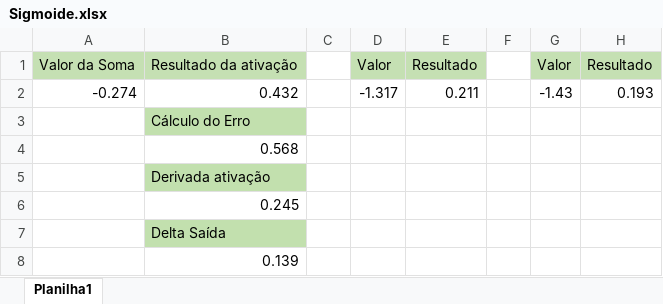
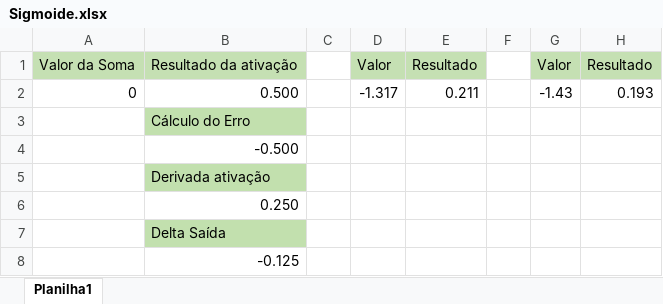
Before and after one commit to psilva1982/redes_neurais, an Excel workbook: documentos/Sigmoide.xlsx, sheet Planilha1, drawn as a sheet; values as stored, in another font and other column widths than the file's, no borders; the diff names each change by its address in the sheet, - before the commit and + after, or states it on an @@ line.

```diff
--- a/documentos/Sigmoide.xlsx (sheet Planilha1)
+++ b/documentos/Sigmoide.xlsx (sheet Planilha1)
-A2: -0.274
+A2: 0
-B2: 0.432
+B2: 0.500
-B4: 0.568
+B4: -0.500
-B6: 0.245
+B6: 0.250
-B8: 0.139
+B8: -0.125
```
Also changed, not shown: 1 other file.
